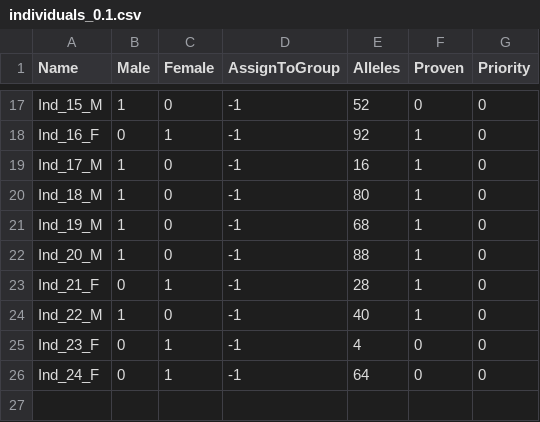
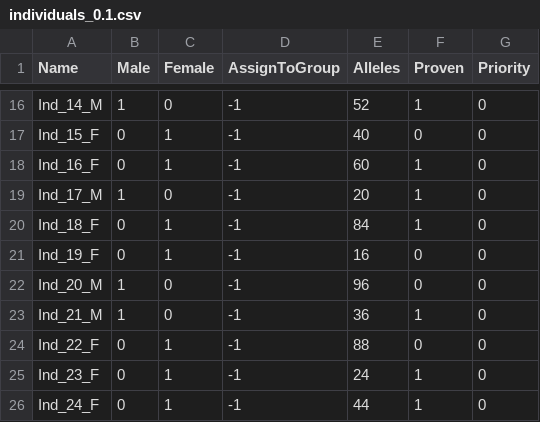
Before and after one commit to SXNPYN/CoBreeder_for_GhostWolves, a CSV file: data/dissertation_5.1/spread_investigations/individuals_0.1.csv, drawn as a sheet; only a part is shown, gaps mark what is left out; removed rows and columns are numbered as before the commit, all else as after; the diff covers the shown part only; the diff names each change by its address in the sheet, - before the commit and + after, or states it on an @@ line.

```diff
--- a/data/dissertation_5.1/spread_investigations/individuals_0.1.csv
+++ b/data/dissertation_5.1/spread_investigations/individuals_0.1.csv
-A16 (Name): Ind_15_M
+A16 (Name): Ind_14_M
-F16 (Proven): 0
+F16 (Proven): 1
+row 17: Ind_15_F | 0 | 1 | -1 | 40 | 0 | 0
-E18 (Alleles): 92
+E18 (Alleles): 60
-E19 (Alleles): 16
+E19 (Alleles): 20
-A20 (Name): Ind_18_M
+A20 (Name): Ind_18_F
-B20 (Male): 1
+B20 (Male): 0
-C20 (Female): 0
+C20 (Female): 1
-E20 (Alleles): 80
+E20 (Alleles): 84
-row 21: Ind_19_M | 1 | 0 | -1 | 68 | 1 | 0
+row 21: Ind_19_F | 0 | 1 | -1 | 16 | 0 | 0
-E22 (Alleles): 88
+E22 (Alleles): 96
-F22 (Proven): 1
+F22 (Proven): 0
-row 23: Ind_21_F | 0 | 1 | -1 | 28 | 1 | 0
-A23 (Name): Ind_22_M
+A23 (Name): Ind_21_M
-E23 (Alleles): 40
+E23 (Alleles): 36
+row 24: Ind_22_F | 0 | 1 | -1 | 88 | 0 | 0
-E25 (Alleles): 4
+E25 (Alleles): 24
-F25:F26 (Proven): 0
+F25:F26 (Proven): 1
-E26 (Alleles): 64
+E26 (Alleles): 44
```
Also changed, not shown: 4 added rows, 5 removed rows and 22 edited cells elsewhere in this file, data/dissertation_5.1/spread_investigations/individuals_0.25.csv, data/dissertation_5.1/spread_investigations/pr-scaled_0.25.csv, 13 other files.
